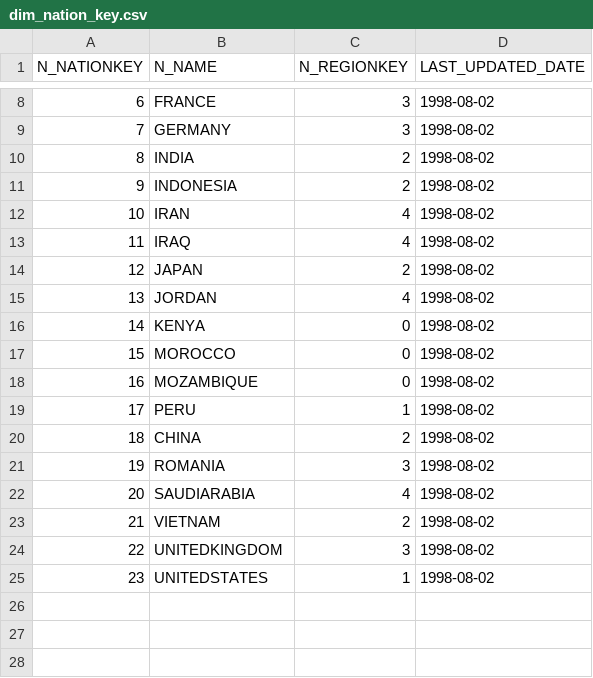
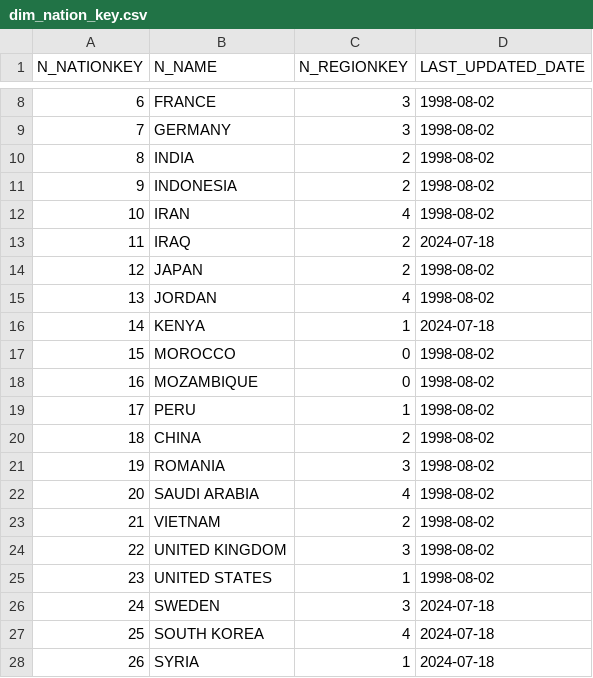
Before and after one commit to kanaishk/dbtworkshop, a CSV file: seeds/mapping/dim_nation_key.csv, drawn as a sheet; only a part is shown, gaps mark what is left out.

Commit message:
Created incremental model on the seed

```diff
--- a/seeds/mapping/dim_nation_key.csv
+++ b/seeds/mapping/dim_nation_key.csv
@@ -12,6 +12,6 @@ N_NATIONKEY,N_NAME,N_REGIONKEY,LAST_UPDATED_DATE
 10,IRAN,4,1998-08-02
-11,IRAQ,4,1998-08-02
+11,IRAQ,2,2024-07-18
 12,JAPAN,2,1998-08-02
 13,JORDAN,4,1998-08-02
-14,KENYA,0,1998-08-02
+14,KENYA,1,2024-07-18
 15,MOROCCO,0,1998-08-02
@@ -21,5 +21,8 @@ N_NATIONKEY,N_NAME,N_REGIONKEY,LAST_UPDATED_DATE
 19,ROMANIA,3,1998-08-02
-20,SAUDIARABIA,4,1998-08-02
+20,SAUDI ARABIA,4,1998-08-02
 21,VIETNAM,2,1998-08-02
-22,UNITEDKINGDOM,3,1998-08-02
-23,UNITEDSTATES,1,1998-08-02
+22,UNITED KINGDOM,3,1998-08-02
+23,UNITED STATES,1,1998-08-02
+24,SWEDEN,3,2024-07-18
+25,SOUTH KOREA,4,2024-07-18
+26,SYRIA,1,2024-07-18
```
Also changed, not shown: 1 other file.
